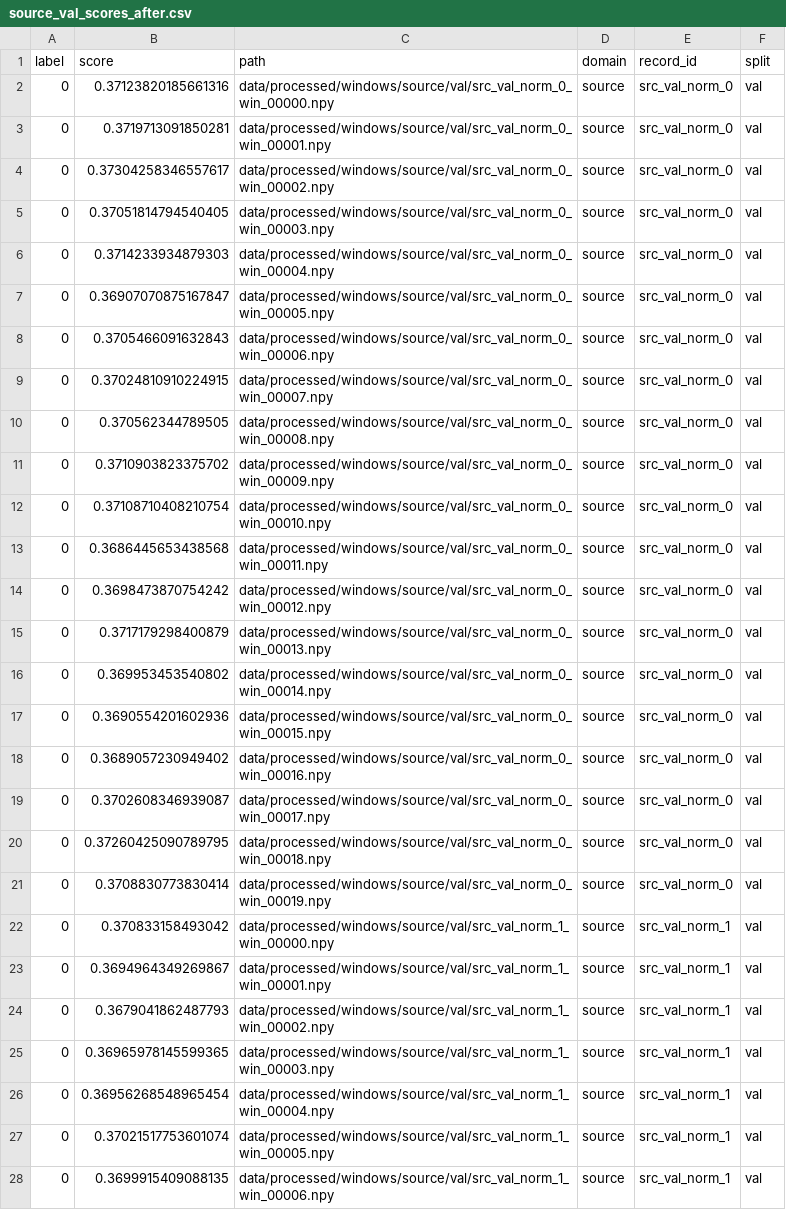
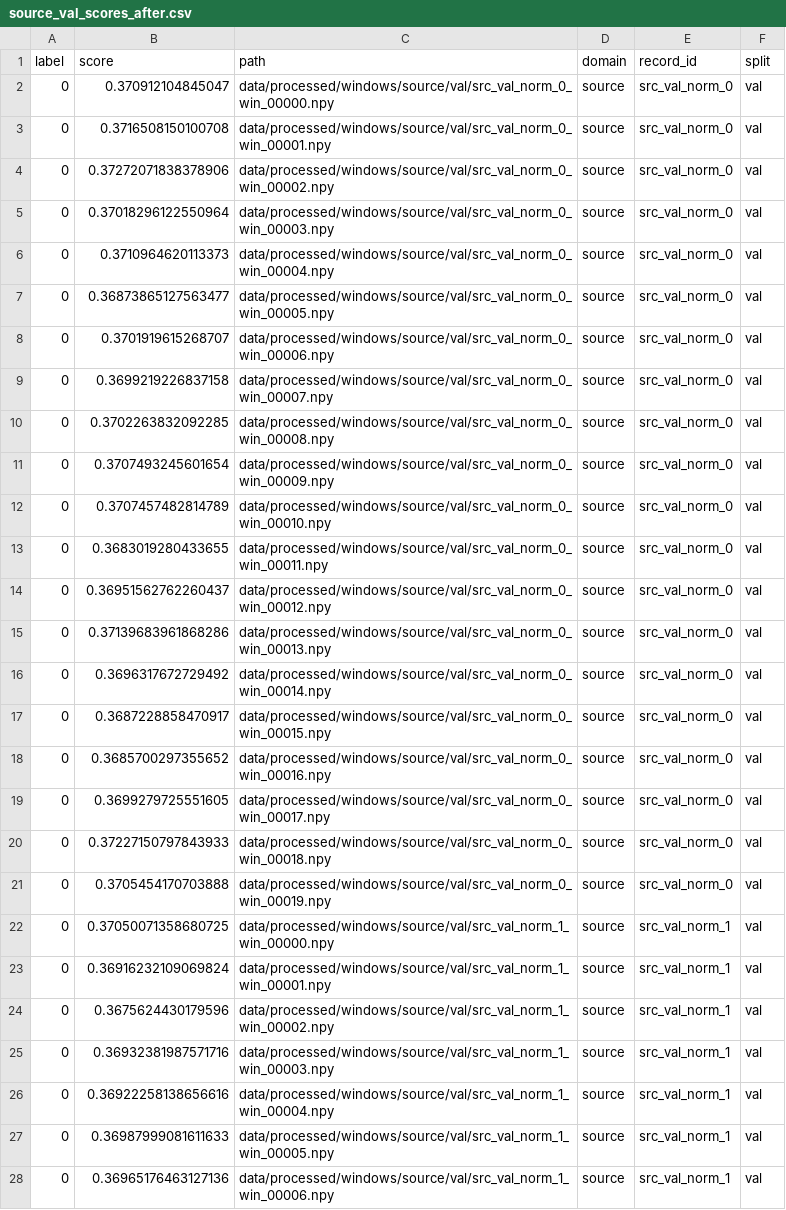
Before and after one commit to PeregrinAl/cross-domain-pipeline, a CSV file: experiments/source_free_adaptation/fused/source_val_scores_after.csv, drawn as a sheet; only a part is shown; the diff covers the shown part only; the diff names each change by its address in the sheet, - before the commit and + after, or states it on an @@ line.

```diff
--- a/experiments/source_free_adaptation/fused/source_val_scores_after.csv
+++ b/experiments/source_free_adaptation/fused/source_val_scores_after.csv
-B2 (score): 0.37123820185661316
+B2 (score): 0.370912104845047
-B3 (score): 0.3719713091850281
+B3 (score): 0.3716508150100708
-B4 (score): 0.37304258346557617
+B4 (score): 0.37272071838378906
-B5 (score): 0.37051814794540405
+B5 (score): 0.37018296122550964
-B6 (score): 0.3714233934879303
+B6 (score): 0.3710964620113373
-B7 (score): 0.36907070875167847
+B7 (score): 0.36873865127563477
-B8 (score): 0.3705466091632843
+B8 (score): 0.3701919615268707
-B9 (score): 0.37024810910224915
+B9 (score): 0.3699219226837158
-B10 (score): 0.370562344789505
+B10 (score): 0.3702263832092285
-B11 (score): 0.3710903823375702
+B11 (score): 0.3707493245601654
-B12 (score): 0.37108710408210754
+B12 (score): 0.3707457482814789
-B13 (score): 0.3686445653438568
+B13 (score): 0.3683019280433655
-B14 (score): 0.3698473870754242
+B14 (score): 0.36951562762260437
-B15 (score): 0.3717179298400879
+B15 (score): 0.37139683961868286
-B16 (score): 0.369953453540802
+B16 (score): 0.3696317672729492
-B17 (score): 0.3690554201602936
+B17 (score): 0.3687228858470917
-B18 (score): 0.3689057230949402
+B18 (score): 0.3685700297355652
-B19 (score): 0.3702608346939087
+B19 (score): 0.3699279725551605
-B20 (score): 0.37260425090789795
+B20 (score): 0.37227150797843933
-B21 (score): 0.3708830773830414
+B21 (score): 0.3705454170703888
-B22 (score): 0.370833158493042
+B22 (score): 0.37050071358680725
-B23 (score): 0.3694964349269867
+B23 (score): 0.36916232109069824
-B24 (score): 0.3679041862487793
+B24 (score): 0.3675624430179596
-B25 (score): 0.36965978145599365
+B25 (score): 0.36932381987571716
-B26 (score): 0.36956268548965454
+B26 (score): 0.36922258138656616
-B27 (score): 0.37021517753601074
+B27 (score): 0.36987999081611633
-B28 (score): 0.3699915409088135
+B28 (score): 0.36965176463127136
```
Also changed, not shown: 53 edited cells elsewhere in this file, experiments/source_free_adaptation/fused/adapt_history.csv, experiments/source_free_adaptation/fused/target_test_scores_after.csv, 2 other files.
